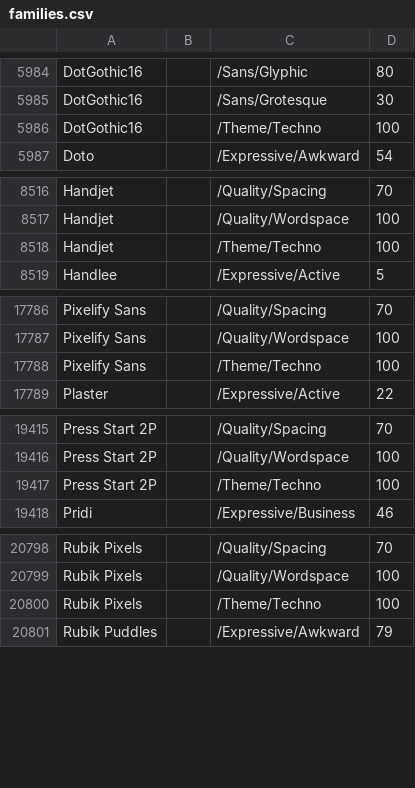
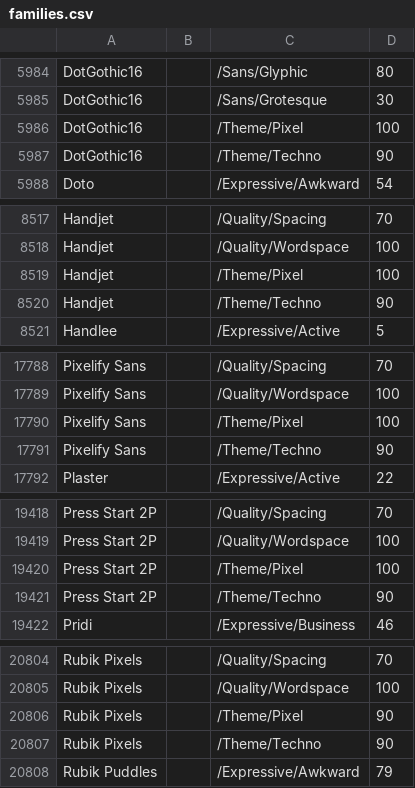
Before and after one commit to google/fonts, a CSV file: tags/all/families.csv, drawn as a sheet; only a part is shown, gaps mark what is left out; the diff covers the shown part only.

Commit message:
Add 'Pixel' theme (Appearance tag) for Pixelated fonts just listed as 'Techno'
Rubik
Press Start 2P
VT323
Pixelify Sans
DotGothic16
Silkscreen
Handjet
and more

```diff
--- a/tags/all/families.csv
+++ b/tags/all/families.csv
@@ -5985,3 +5985,4 @@ DotGothic16,,/Sans/Glyphic,80
 DotGothic16,,/Sans/Grotesque,30
-DotGothic16,,/Theme/Techno,100
+DotGothic16,,/Theme/Pixel,100
+DotGothic16,,/Theme/Techno,90
 Doto,,/Expressive/Awkward,54
@@ -8517,3 +8518,4 @@ Handjet,,/Quality/Spacing,70
 Handjet,,/Quality/Wordspace,100
-Handjet,,/Theme/Techno,100
+Handjet,,/Theme/Pixel,100
+Handjet,,/Theme/Techno,90
 Handlee,,/Expressive/Active,5
@@ -17787,3 +17789,4 @@ Pixelify Sans,,/Quality/Spacing,70
 Pixelify Sans,,/Quality/Wordspace,100
-Pixelify Sans,,/Theme/Techno,100
+Pixelify Sans,,/Theme/Pixel,100
+Pixelify Sans,,/Theme/Techno,90
 Plaster,,/Expressive/Active,22
@@ -19416,3 +19419,4 @@ Press Start 2P,,/Quality/Spacing,70
 Press Start 2P,,/Quality/Wordspace,100
-Press Start 2P,,/Theme/Techno,100
+Press Start 2P,,/Theme/Pixel,100
+Press Start 2P,,/Theme/Techno,90
 Pridi,,/Expressive/Business,46
@@ -20799,3 +20805,4 @@ Rubik Pixels,,/Quality/Spacing,70
 Rubik Pixels,,/Quality/Wordspace,100
-Rubik Pixels,,/Theme/Techno,100
+Rubik Pixels,,/Theme/Pixel,90
+Rubik Pixels,,/Theme/Techno,90
 Rubik Puddles,,/Expressive/Awkward,79
```
Also changed, not shown: 4 added rows and 2 edited cells elsewhere in this file.
